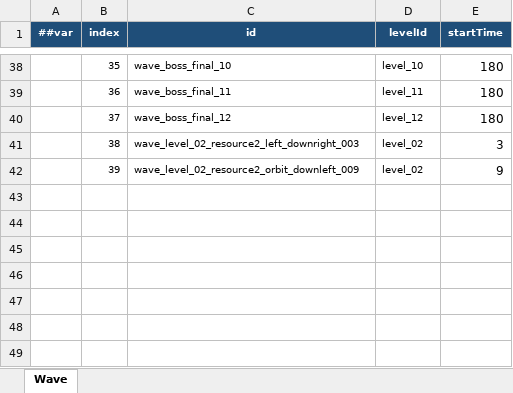
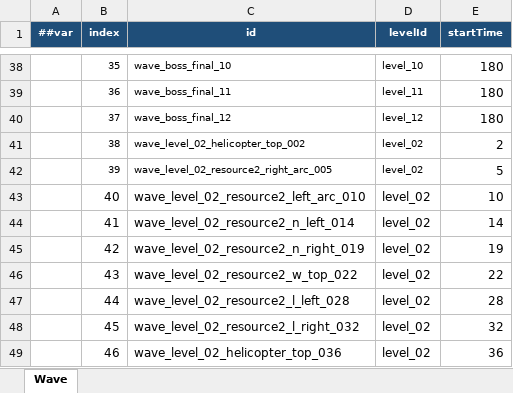
Before and after one commit to coder-lipenghui/LeiTing, an Excel workbook: Luban/Datas/Wave.xlsx, sheet Wave, drawn as a sheet; only a part is shown, gaps mark what is left out; values as stored, in another font and other column widths than the file's, no borders; the diff names each change by its address in the sheet, - before the commit and + after, or states it on an @@ line.

```diff
--- a/Luban/Datas/Wave.xlsx (sheet Wave)
+++ b/Luban/Datas/Wave.xlsx (sheet Wave)
-C41 (id): wave_level_02_resource2_left_downright_003
+C41 (id): wave_level_02_helicopter_top_002
-E41 (startTime): 3
+E41 (startTime): 2
-C42 (id): wave_level_02_resource2_orbit_downleft_009
+C42 (id): wave_level_02_resource2_right_arc_005
-E42 (startTime): 9
+E42 (startTime): 5
+row 43:  | 40 | wave_level_02_resource2_left_arc_010 | level_02 | 10
+row 44:  | 41 | wave_level_02_resource2_n_left_014 | level_02 | 14
+row 45:  | 42 | wave_level_02_resource2_n_right_019 | level_02 | 19
+row 46:  | 43 | wave_level_02_resource2_w_top_022 | level_02 | 22
+row 47:  | 44 | wave_level_02_resource2_l_left_028 | level_02 | 28
+row 48:  | 45 | wave_level_02_resource2_l_right_032 | level_02 | 32
+row 49:  | 46 | wave_level_02_helicopter_top_036 | level_02 | 36
```
Also changed, not shown: Luban/Datas/Bullet.xlsx, Luban/Datas/BulletPattern.xlsx, 24 other files.
